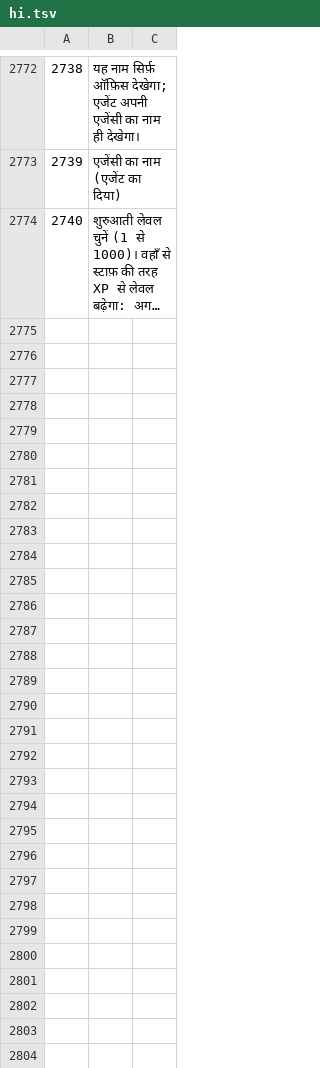
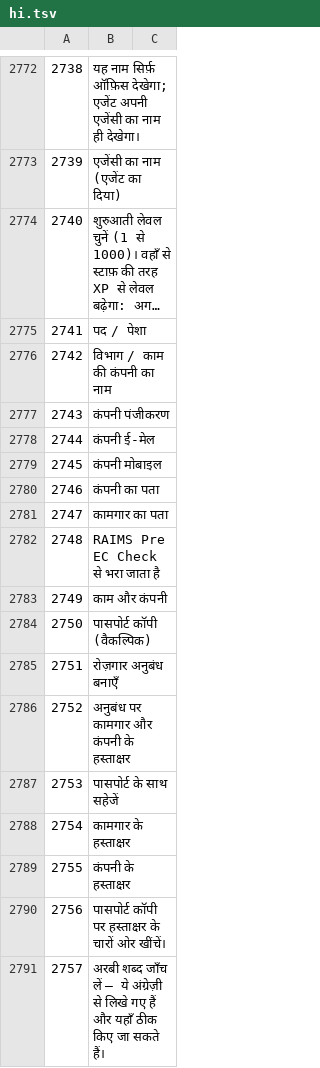
Before and after one commit to sjn6t9/migV33, a TSV file: i18n/hi.tsv, drawn as a sheet; only a part is shown, gaps mark what is left out; long unchanged cells end in …; the diff names each change by its address in the sheet, - before the commit and + after, or states it on an @@ line.

```diff
--- a/i18n/hi.tsv
+++ b/i18n/hi.tsv
+row 2775: 2741 | पद / पेशा
+row 2776: 2742 | विभाग / काम की कंपनी का नाम
+row 2777: 2743 | कंपनी पंजीकरण
+row 2778: 2744 | कंपनी ई-मेल
+row 2779: 2745 | कंपनी मोबाइल
+row 2780: 2746 | कंपनी का पता
+row 2781: 2747 | कामगार का पता
+row 2782: 2748 | RAIMS Pre EC Check से भरा जाता है
+row 2783: 2749 | काम और कंपनी
+row 2784: 2750 | पासपोर्ट कॉपी (वैकल्पिक)
+row 2785: 2751 | रोज़गार अनुबंध बनाएँ
+row 2786: 2752 | अनुबंध पर कामगार और कंपनी के हस्ताक्षर
+row 2787: 2753 | पासपोर्ट के साथ सहेजें
+row 2788: 2754 | कामगार के हस्ताक्षर
+row 2789: 2755 | कंपनी के हस्ताक्षर
+row 2790: 2756 | पासपोर्ट कॉपी पर हस्ताक्षर के चारों ओर खींचें।
+row 2791: 2757 | अरबी शब्द जाँच लें — ये अंग्रेज़ी से लिखे गए हैं और यहाँ ठीक किए जा सकते हैं।
```
Also changed, not shown: i18n/ar.tsv, i18n/bn.tsv, 20 other files.
